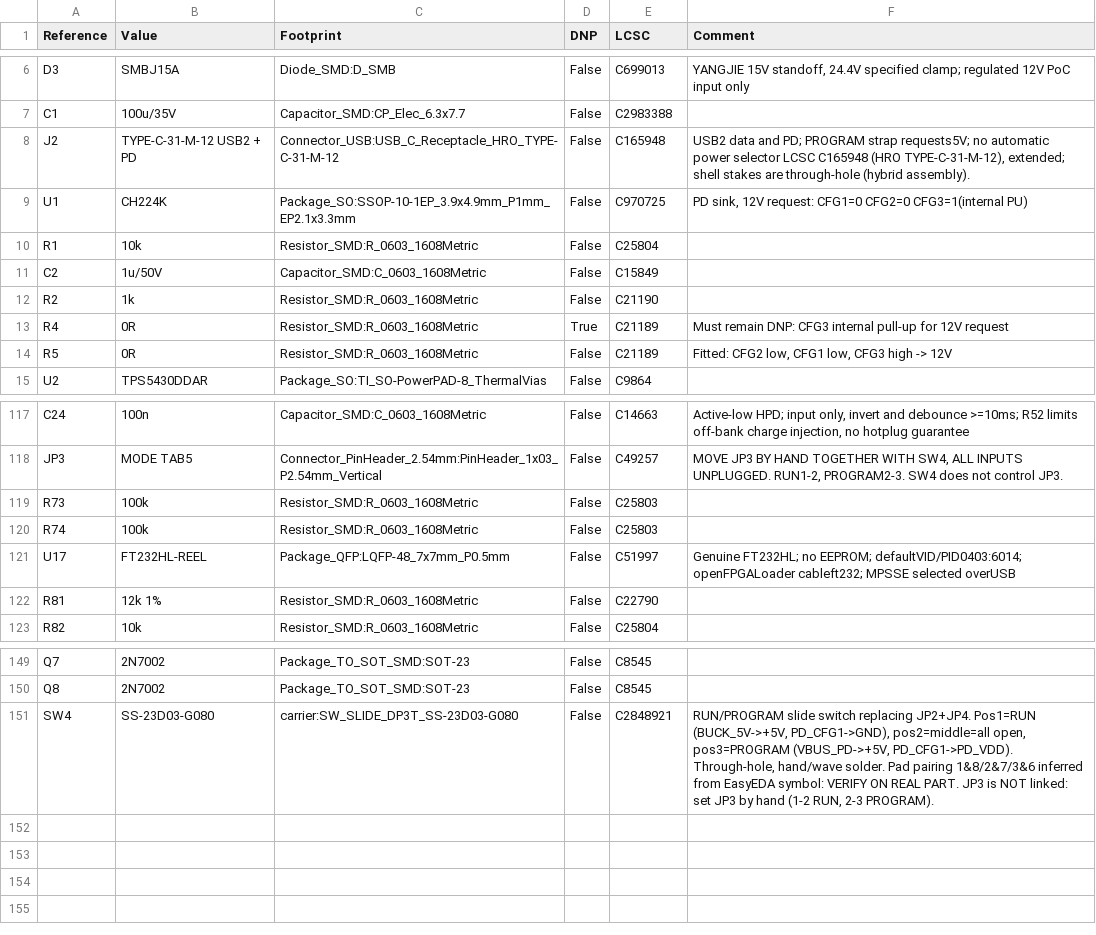
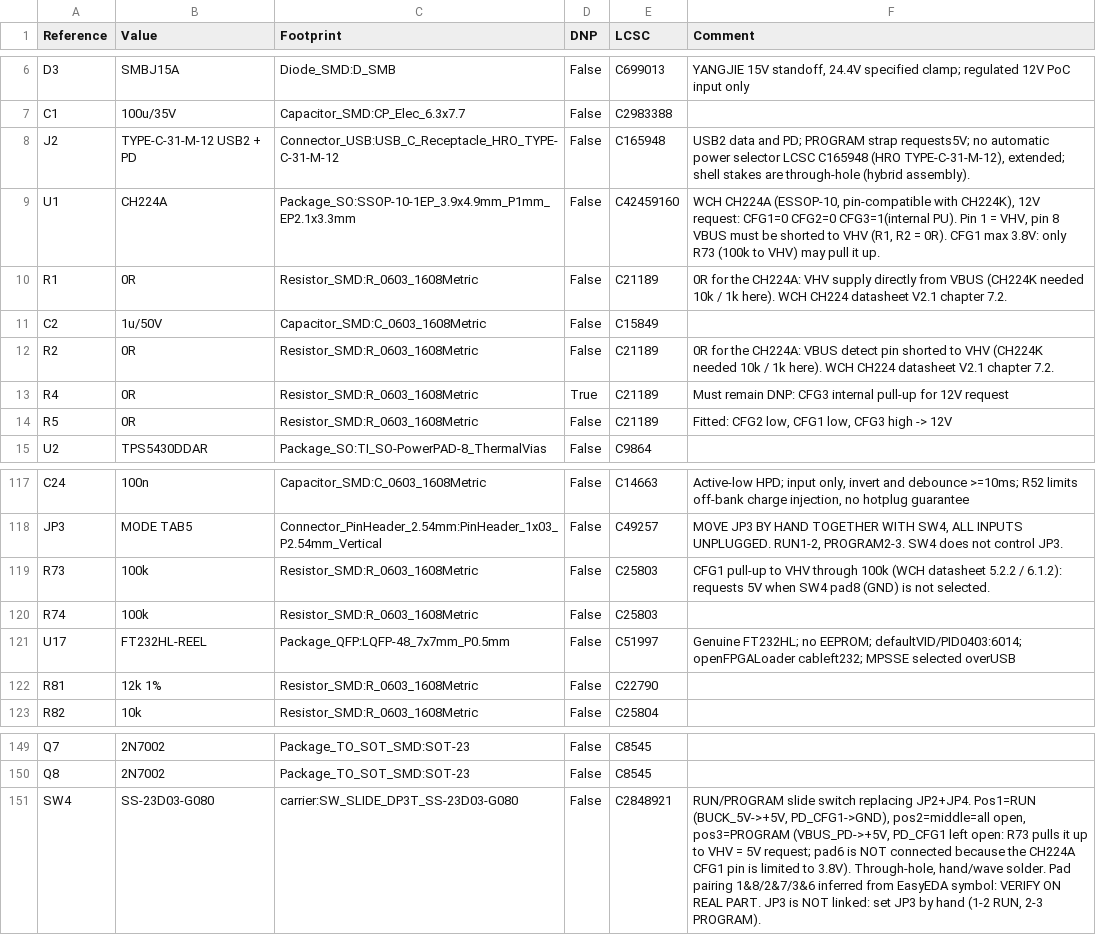
Before and after one commit to airpocket-soundman/tab5-tang-primer20k-carrier, a CSV file: spark/usb-jtag-r5-switch/full/design/kicad/bom-r5s.csv, drawn as a sheet; only a part is shown, gaps mark what is left out.

```diff
--- a/spark/usb-jtag-r5-switch/full/design/kicad/bom-r5s.csv
+++ b/spark/usb-jtag-r5-switch/full/design/kicad/bom-r5s.csv
@@ -8,6 +8,6 @@ C1,100u/35V,Capacitor_SMD:CP_Elec_6.3x7.7,False,C2983388,
 J2,TYPE-C-31-M-12 USB2 + PD,Connector_USB:USB_C_Receptacle_HRO_TYPE-C-31-M-12,False,C165948,"USB2 data and PD; PROGRAM strap requests5V; no automatic power selector LCSC C165948 (HRO TYPE-C-31-M-12), extended; shell stakes are through-hole (hybrid assembly)."
-U1,CH224K,Package_SO:SSOP-10-1EP_3.9x4.9mm_P1mm_EP2.1x3.3mm,False,C970725,"PD sink, 12V request: CFG1=0 CFG2=0 CFG3=1(internal PU)"
-R1,10k,Resistor_SMD:R_0603_1608Metric,False,C25804,
+U1,CH224A,Package_SO:SSOP-10-1EP_3.9x4.9mm_P1mm_EP2.1x3.3mm,False,C42459160,"WCH CH224A (ESSOP-10, pin-compatible with CH224K), 12V request: CFG1=0 CFG2=0 CFG3=1(internal PU). Pin 1 = VHV, pin 8 VBUS must be shorted to VHV (R1, R2 = 0R). CFG1 max 3.8V: only R73 (100k to VHV) may pull it up."
+R1,0R,Resistor_SMD:R_0603_1608Metric,False,C21189,0R for the CH224A: VHV supply directly from VBUS (CH224K needed 10k / 1k here). WCH CH224 datasheet V2.1 chapter 7.2.
 C2,1u/50V,Capacitor_SMD:C_0603_1608Metric,False,C15849,
-R2,1k,Resistor_SMD:R_0603_1608Metric,False,C21190,
+R2,0R,Resistor_SMD:R_0603_1608Metric,False,C21189,0R for the CH224A: VBUS detect pin shorted to VHV (CH224K needed 10k / 1k here). WCH CH224 datasheet V2.1 chapter 7.2.
 R4,0R,Resistor_SMD:R_0603_1608Metric,True,C21189,Must remain DNP: CFG3 internal pull-up for 12V request
@@ -118,3 +118,3 @@ C24,100n,Capacitor_SMD:C_0603_1608Metric,False,C14663,"Active-low HPD; input onl
 JP3,MODE TAB5,Connector_PinHeader_2.54mm:PinHeader_1x03_P2.54mm_Vertical,False,C49257,"MOVE JP3 BY HAND TOGETHER WITH SW4, ALL INPUTS UNPLUGGED. RUN1-2, PROGRAM2-3. SW4 does not control JP3."
-R73,100k,Resistor_SMD:R_0603_1608Metric,False,C25803,
+R73,100k,Resistor_SMD:R_0603_1608Metric,False,C25803,CFG1 pull-up to VHV through 100k (WCH datasheet 5.2.2 / 6.1.2): requests 5V when SW4 pad8 (GND) is not selected.
 R74,100k,Resistor_SMD:R_0603_1608Metric,False,C25803,
@@ -150,2 +150,2 @@ Q7,2N7002,Package_TO_SOT_SMD:SOT-23,False,C8545,
 Q8,2N7002,Package_TO_SOT_SMD:SOT-23,False,C8545,
-SW4,SS-23D03-G080,carrier:SW_SLIDE_DP3T_SS-23D03-G080,False,C2848921,"RUN/PROGRAM slide switch replacing JP2+JP4. Pos1=RUN (BUCK_5V->+5V, PD_CFG1->GND), pos2=middle=all open, pos3=PROGRAM (VBUS_PD->+5V, PD_CFG1->PD_VDD). Through-hole, hand/wave solder. Pad pairing 1&8/2&7/3&6 inferred from EasyEDA symbol: VERIFY ON REAL PART. JP3 is NOT linked: set JP3 by hand (1-2 RUN, 2-3 PROGRAM)."
+SW4,SS-23D03-G080,carrier:SW_SLIDE_DP3T_SS-23D03-G080,False,C2848921,"RUN/PROGRAM slide switch replacing JP2+JP4. Pos1=RUN (BUCK_5V->+5V, PD_CFG1->GND), pos2=middle=all open, pos3=PROGRAM (VBUS_PD->+5V, PD_CFG1 left open: R73 pulls it up to VHV = 5V request; pad6 is NOT connected because the CH224A CFG1 pin is limited to 3.8V). Through-hole, hand/wave solder. Pad pairing 1&8/2&7/3&6 inferred from EasyEDA symbol: VERIFY ON REAL PART. JP3 is NOT linked: set JP3 by hand (1-2 RUN, 2-3 PROGRAM)."
```
Also changed, not shown: spark/usb-jtag-r5-switch/order/jlc-bom.csv, spark/usb-jtag-r5-switch/order/kicad-position.csv, 44 other files.
